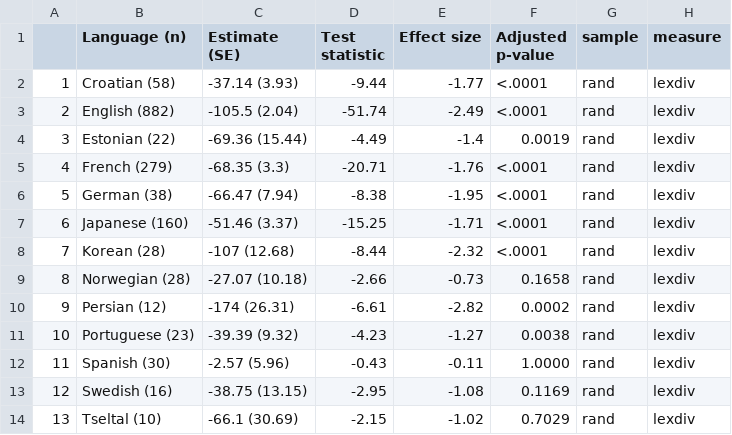
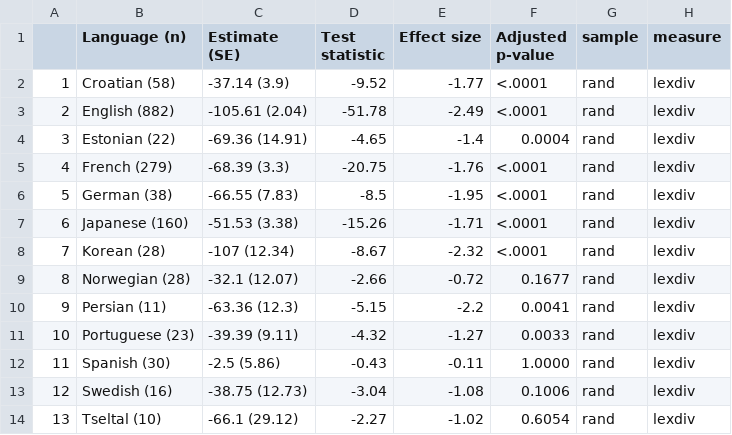
Before and after one commit to selmling/Natural-Statistics-Cross-linguistic-Public-Repo, a CSV file: data/rand_lexdiv_stats.csv, drawn as a sheet.

Commit message:
stats

```diff
--- a/data/rand_lexdiv_stats.csv
+++ b/data/rand_lexdiv_stats.csv
@@ -1,14 +1,14 @@
 "","Language (n)","Estimate (SE)","Test statistic","Effect size","Adjusted p-value","sample","measure"
-"1","Croatian (58)","-37.14 (3.93)",-9.44,-1.77,"<.0001","rand","lexdiv"
-"2","English (882)","-105.5 (2.04)",-51.74,-2.49,"<.0001","rand","lexdiv"
-"3","Estonian (22)","-69.36 (15.44)",-4.49,-1.4,"0.0019","rand","lexdiv"
-"4","French (279)","-68.35 (3.3)",-20.71,-1.76,"<.0001","rand","lexdiv"
-"5","German (38)","-66.47 (7.94)",-8.38,-1.95,"<.0001","rand","lexdiv"
-"6","Japanese (160)","-51.46 (3.37)",-15.25,-1.71,"<.0001","rand","lexdiv"
-"7","Korean (28)","-107 (12.68)",-8.44,-2.32,"<.0001","rand","lexdiv"
-"8","Norwegian (28)","-27.07 (10.18)",-2.66,-0.73,"0.1658","rand","lexdiv"
-"9","Persian (12)","-174 (26.31)",-6.61,-2.82,"0.0002","rand","lexdiv"
-"10","Portuguese (23)","-39.39 (9.32)",-4.23,-1.27,"0.0038","rand","lexdiv"
-"11","Spanish (30)","-2.57 (5.96)",-0.43,-0.11,"1.0000","rand","lexdiv"
-"12","Swedish (16)","-38.75 (13.15)",-2.95,-1.08,"0.1169","rand","lexdiv"
-"13","Tseltal (10)","-66.1 (30.69)",-2.15,-1.02,"0.7029","rand","lexdiv"
+"1","Croatian (58)","-37.14 (3.9)",-9.52,-1.77,"<.0001","rand","lexdiv"
+"2","English (882)","-105.61 (2.04)",-51.78,-2.49,"<.0001","rand","lexdiv"
+"3","Estonian (22)","-69.36 (14.91)",-4.65,-1.4,"0.0004","rand","lexdiv"
+"4","French (279)","-68.39 (3.3)",-20.75,-1.76,"<.0001","rand","lexdiv"
+"5","German (38)","-66.55 (7.83)",-8.5,-1.95,"<.0001","rand","lexdiv"
+"6","Japanese (160)","-51.53 (3.38)",-15.26,-1.71,"<.0001","rand","lexdiv"
+"7","Korean (28)","-107 (12.34)",-8.67,-2.32,"<.0001","rand","lexdiv"
+"8","Norwegian (28)","-32.1 (12.07)",-2.66,-0.72,"0.1677","rand","lexdiv"
+"9","Persian (11)","-63.36 (12.3)",-5.15,-2.2,"0.0041","rand","lexdiv"
+"10","Portuguese (23)","-39.39 (9.11)",-4.32,-1.27,"0.0033","rand","lexdiv"
+"11","Spanish (30)","-2.5 (5.86)",-0.43,-0.11,"1.0000","rand","lexdiv"
+"12","Swedish (16)","-38.75 (12.73)",-3.04,-1.08,"0.1006","rand","lexdiv"
+"13","Tseltal (10)","-66.1 (29.12)",-2.27,-1.02,"0.6054","rand","lexdiv"
```
Also changed, not shown: data/rand_lexdiv_signtest.csv, 15 other files.
